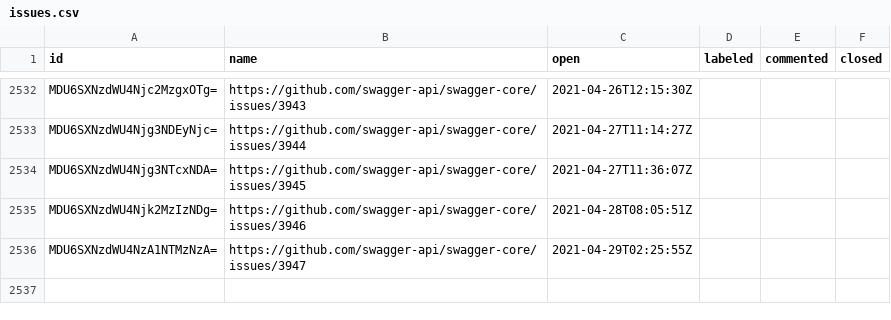
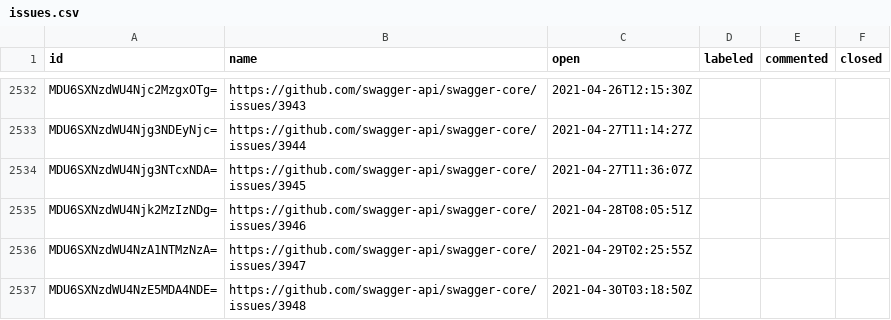
Before and after one commit to SmartBear/swagger-oselvar-metrics, a CSV file: data/swagger-api/swagger-core/issues.csv, drawn as a sheet; only a part is shown, gaps mark what is left out.

```diff
--- a/data/swagger-api/swagger-core/issues.csv
+++ b/data/swagger-api/swagger-core/issues.csv
@@ -2536 +2536,2 @@ MDU6SXNzdWU4Njk2MzIzNDg=,https://github.com/swagger-api/swagger-core/issues/3946
 MDU6SXNzdWU4NzA1NTMzNzA=,https://github.com/swagger-api/swagger-core/issues/3947,2021-04-29T02:25:55Z,,,
+MDU6SXNzdWU4NzE5MDA4NDE=,https://github.com/swagger-api/swagger-core/issues/3948,2021-04-30T03:18:50Z,,,
```
